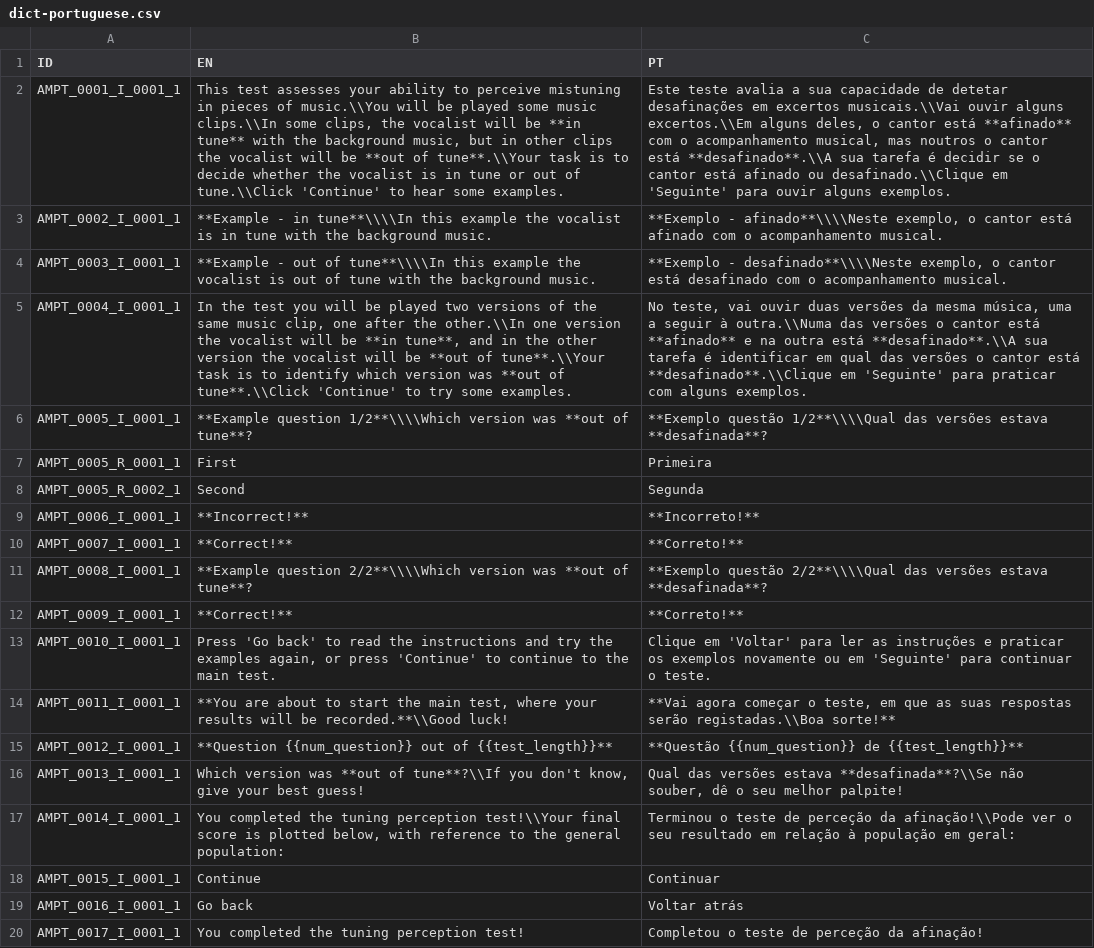
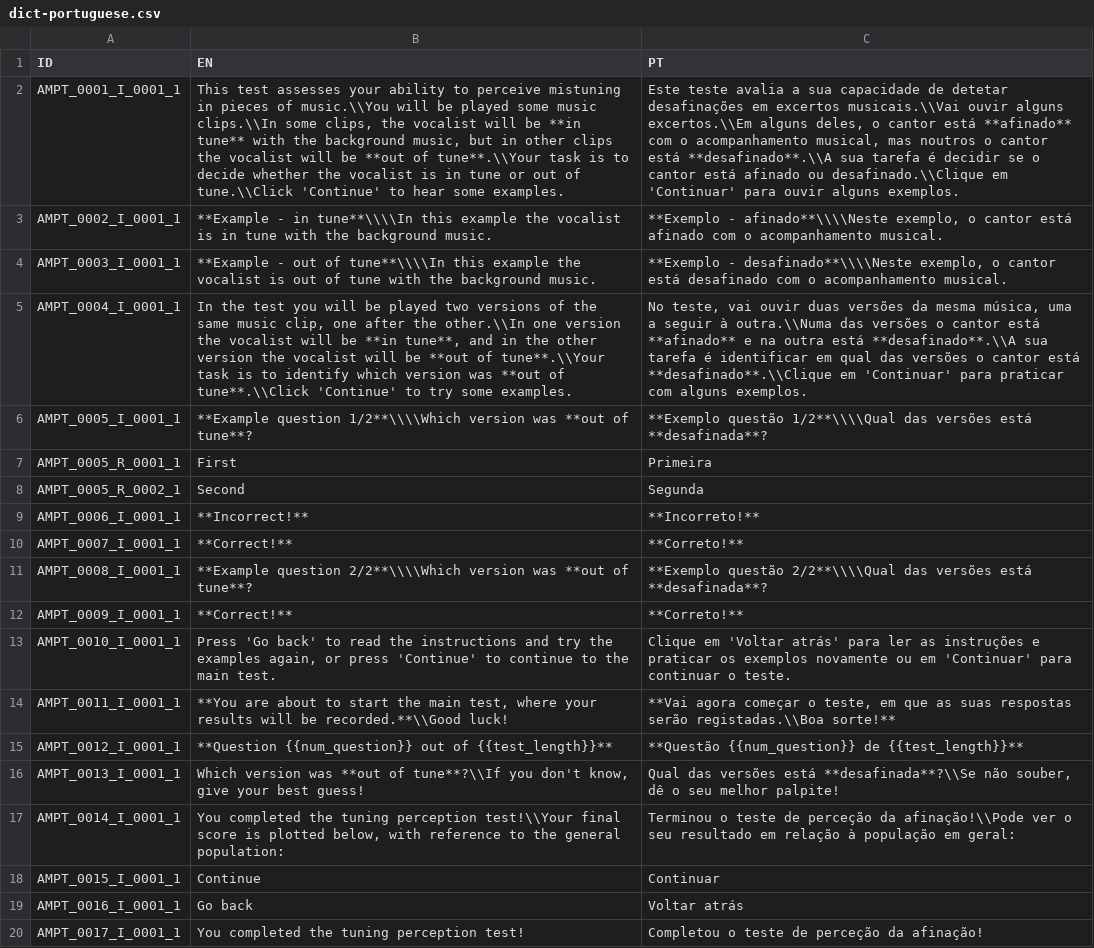
Before and after one commit to pmcharrison/mpt, a CSV file: data-raw/dict-portuguese.csv, drawn as a sheet; only a part is shown; the diff names each change by its address in the sheet, - before the commit and + after, or states it on an @@ line.

```diff
--- a/data-raw/dict-portuguese.csv
+++ b/data-raw/dict-portuguese.csv
-C2 (PT): …desafinado.\\Clique em 'Seguinte' para ouvir…
+C2 (PT): …desafinado.\\Clique em 'Continuar' para ouvir…
-C5 (PT): …**desafinado**.\\Clique em 'Seguinte' para praticar…
+C5 (PT): …**desafinado**.\\Clique em 'Continuar' para praticar…
-C6 (PT): …das versões estava **desafinada**?
+C6 (PT): …das versões está **desafinada**?
-C11 (PT): …das versões estava **desafinada**?
+C11 (PT): …das versões está **desafinada**?
-C13 (PT): Clique em 'Voltar' para ler as instruções e praticar os exemplos novamente ou em 'Seguinte' para continuar…
+C13 (PT): Clique em 'Voltar atrás' para ler as instruções e praticar os exemplos novamente ou em 'Continuar' para continuar…
-C16 (PT): …das versões estava **desafinada**?\\Se não…
+C16 (PT): …das versões está **desafinada**?\\Se não…
```
Also changed, not shown: 3 other files.
